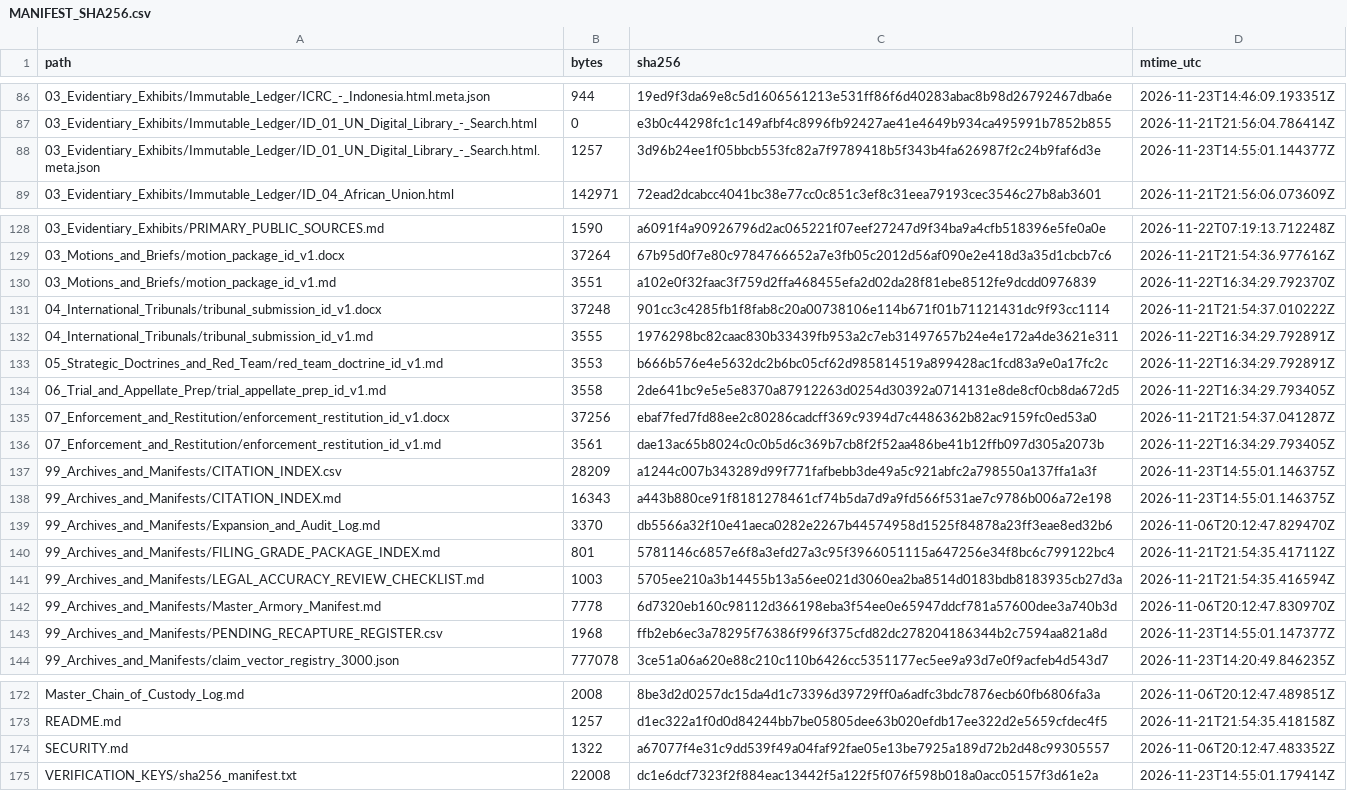
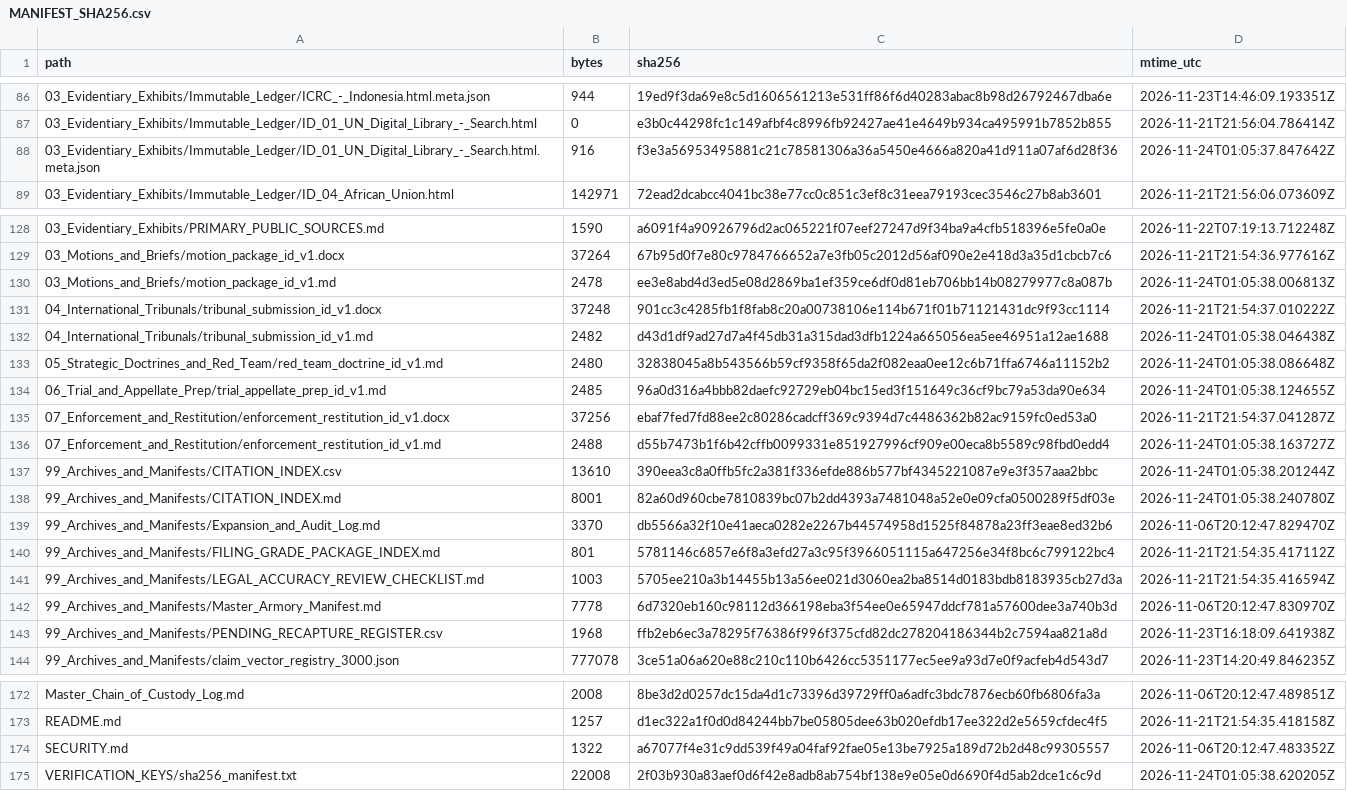
Before and after one commit to GlobalRestitutionAlliance/asia-us-id-indonesia-master-litigation, a CSV file: 99_Archives_and_Manifests/MANIFEST_SHA256.csv, drawn as a sheet; only a part is shown, gaps mark what is left out; the diff covers the shown part only.

```diff
--- a/99_Archives_and_Manifests/MANIFEST_SHA256.csv
+++ b/99_Archives_and_Manifests/MANIFEST_SHA256.csv
@@ -87,3 +87,3 @@ path,bytes,sha256,mtime_utc
 03_Evidentiary_Exhibits/Immutable_Ledger/ID_01_UN_Digital_Library_-_Search.html,0,e3b0c44298fc1c149afbf4c8996fb92427ae41e4649b934ca495991b7852b855,2026-11-21T21:56:04.786414Z
-03_Evidentiary_Exhibits/Immutable_Ledger/ID_01_UN_Digital_Library_-_Search.html.meta.json,1257,3d96b24ee1f05bbcb553fc82a7f9789418b5f343b4fa626987f2c24b9faf6d3e,2026-11-23T14:55:01.144377Z
+03_Evidentiary_Exhibits/Immutable_Ledger/ID_01_UN_Digital_Library_-_Search.html.meta.json,916,f3e3a56953495881c21c78581306a36a5450e4666a820a41d911a07af6d28f36,2026-11-24T01:05:37.847642Z
 03_Evidentiary_Exhibits/Immutable_Ledger/ID_04_African_Union.html,142971,72ead2dcabcc4041bc38e77cc0c851c3ef8c31eea79193cec3546c27b8ab3601,2026-11-21T21:56:06.073609Z
@@ -129,11 +129,11 @@ path,bytes,sha256,mtime_utc
 03_Motions_and_Briefs/motion_package_id_v1.docx,37264,67b95d0f7e80c9784766652a7e3fb05c2012d56af090e2e418d3a35d1cbcb7c6,2026-11-21T21:54:36.977616Z
-03_Motions_and_Briefs/motion_package_id_v1.md,3551,a102e0f32faac3f759d2ffa468455efa2d02da28f81ebe8512fe9dcdd0976839,2026-11-22T16:34:29.792370Z
+03_Motions_and_Briefs/motion_package_id_v1.md,2478,ee3e8abd4d3ed5e08d2869ba1ef359ce6df0d81eb706bb14b08279977c8a087b,2026-11-24T01:05:38.006813Z
 04_International_Tribunals/tribunal_submission_id_v1.docx,37248,901cc3c4285fb1f8fab8c20a00738106e114b671f01b71121431dc9f93cc1114,2026-11-21T21:54:37.010222Z
-04_International_Tribunals/tribunal_submission_id_v1.md,3555,1976298bc82caac830b33439fb953a2c7eb31497657b24e4e172a4de3621e311,2026-11-22T16:34:29.792891Z
-05_Strategic_Doctrines_and_Red_Team/red_team_doctrine_id_v1.md,3553,b666b576e4e5632dc2b6bc05cf62d985814519a899428ac1fcd83a9e0a17fc2c,2026-11-22T16:34:29.792891Z
-06_Trial_and_Appellate_Prep/trial_appellate_prep_id_v1.md,3558,2de641bc9e5e5e8370a87912263d0254d30392a0714131e8de8cf0cb8da672d5,2026-11-22T16:34:29.793405Z
+04_International_Tribunals/tribunal_submission_id_v1.md,2482,d43d1df9ad27d7a4f45db31a315dad3dfb1224a665056ea5ee46951a12ae1688,2026-11-24T01:05:38.046438Z
+05_Strategic_Doctrines_and_Red_Team/red_team_doctrine_id_v1.md,2480,32838045a8b543566b59cf9358f65da2f082eaa0ee12c6b71ffa6746a11152b2,2026-11-24T01:05:38.086648Z
+06_Trial_and_Appellate_Prep/trial_appellate_prep_id_v1.md,2485,96a0d316a4bbb82daefc92729eb04bc15ed3f151649c36cf9bc79a53da90e634,2026-11-24T01:05:38.124655Z
 07_Enforcement_and_Restitution/enforcement_restitution_id_v1.docx,37256,ebaf7fed7fd88ee2c80286cadcff369c9394d7c4486362b82ac9159fc0ed53a0,2026-11-21T21:54:37.041287Z
-07_Enforcement_and_Restitution/enforcement_restitution_id_v1.md,3561,dae13ac65b8024c0c0b5d6c369b7cb8f2f52aa486be41b12ffb097d305a2073b,2026-11-22T16:34:29.793405Z
-99_Archives_and_Manifests/CITATION_INDEX.csv,28209,a1244c007b343289d99f771fafbebb3de49a5c921abfc2a798550a137ffa1a3f,2026-11-23T14:55:01.146375Z
-99_Archives_and_Manifests/CITATION_INDEX.md,16343,a443b880ce91f8181278461cf74b5da7d9a9fd566f531ae7c9786b006a72e198,2026-11-23T14:55:01.146375Z
+07_Enforcement_and_Restitution/enforcement_restitution_id_v1.md,2488,d55b7473b1f6b42cffb0099331e851927996cf909e00eca8b5589c98fbd0edd4,2026-11-24T01:05:38.163727Z
+99_Archives_and_Manifests/CITATION_INDEX.csv,13610,390eea3c8a0ffb5fc2a381f336efde886b577bf4345221087e9e3f357aaa2bbc,2026-11-24T01:05:38.201244Z
+99_Archives_and_Manifests/CITATION_INDEX.md,8001,82a60d960cbe7810839bc07b2dd4393a7481048a52e0e09cfa0500289f5df03e,2026-11-24T01:05:38.240780Z
 99_Archives_and_Manifests/Expansion_and_Audit_Log.md,3370,db5566a32f10e41aeca0282e2267b44574958d1525f84878a23ff3eae8ed32b6,2026-11-06T20:12:47.829470Z
@@ -142,3 +142,3 @@ path,bytes,sha256,mtime_utc
 99_Archives_and_Manifests/Master_Armory_Manifest.md,7778,6d7320eb160c98112d366198eba3f54ee0e65947ddcf781a57600dee3a740b3d,2026-11-06T20:12:47.830970Z
-99_Archives_and_Manifests/PENDING_RECAPTURE_REGISTER.csv,1968,ffb2eb6ec3a78295f76386f996f375cfd82dc278204186344b2c7594aa821a8d,2026-11-23T14:55:01.147377Z
+99_Archives_and_Manifests/PENDING_RECAPTURE_REGISTER.csv,1968,ffb2eb6ec3a78295f76386f996f375cfd82dc278204186344b2c7594aa821a8d,2026-11-23T16:18:09.641938Z
 99_Archives_and_Manifests/claim_vector_registry_3000.json,777078,3ce51a06a620e88c210c110b6426cc5351177ec5ee9a93d7e0f9acfeb4d543d7,2026-11-23T14:20:49.846235Z
@@ -174,2 +174,2 @@ README.md,1257,d1ec322a1f0d0d84244bb7be05805dee63b020efdb17ee322d2e5659cfdec4f5,
 SECURITY.md,1322,a67077f4e31c9dd539f49a04faf92fae05e13be7925a189d72b2d48c99305557,2026-11-06T20:12:47.483352Z
-VERIFICATION_KEYS/sha256_manifest.txt,22008,dc1e6dcf7323f2f884eac13442f5a122f5f076f598b018a0acc05157f3d61e2a,2026-11-23T14:55:01.179414Z
+VERIFICATION_KEYS/sha256_manifest.txt,22008,2f03b930a83aef0d6f42e8adb8ab754bf138e9e05e0d6690f4d5ab2dce1c6c9d,2026-11-24T01:05:38.620205Z
```
Also changed, not shown: 48 edited cells elsewhere in this file, 00_Master_Knowledge_Base/Master_Indonesia_Restitution_Crosswalk_Matrix.csv, 24 other files.
